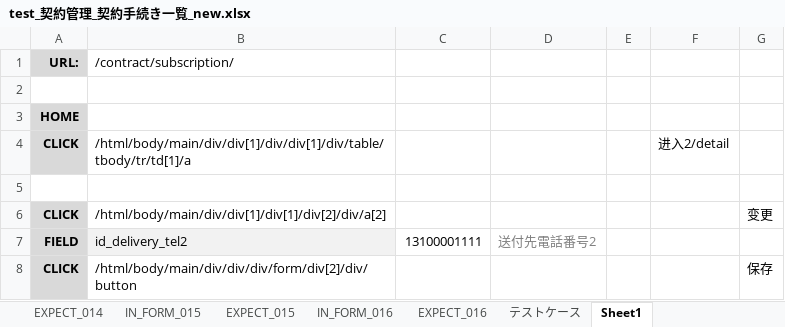
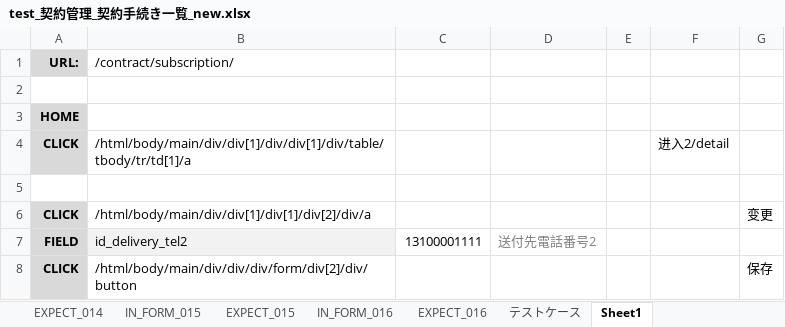
Before and after one commit to ebusiness/areaparking-test, an Excel workbook: test_物件管理/test_契約管理_契約手続き一覧_new.xlsx, sheet Sheet1, drawn as a sheet; values as stored, in another font and other column widths than the file's, no borders; the diff names each change by its address in the sheet, - before the commit and + after, or states it on an @@ line.

Commit message:
Signed-off-by: LiuYiyang <lyy@shequchina.cn>

```diff
--- a/test_物件管理/test_契約管理_契約手続き一覧_new.xlsx (sheet Sheet1)
+++ b/test_物件管理/test_契約管理_契約手続き一覧_new.xlsx (sheet Sheet1)
-B6 (/contract/subscription/): /html/body/main/div/div[1]/div[1]/div[2]/div/a[2]
+B6 (/contract/subscription/): /html/body/main/div/div[1]/div[1]/div[2]/div/a
```
